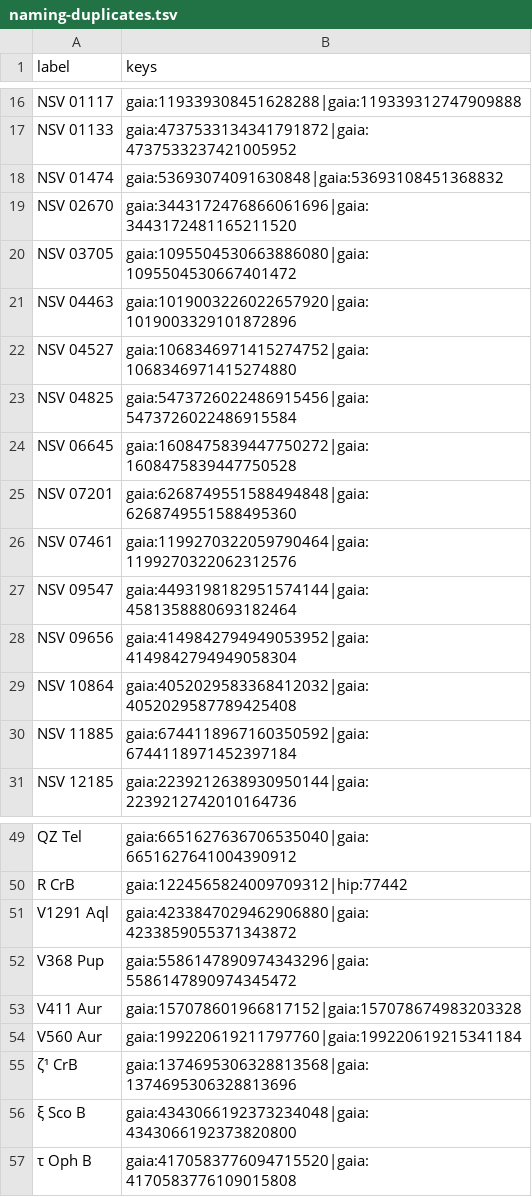
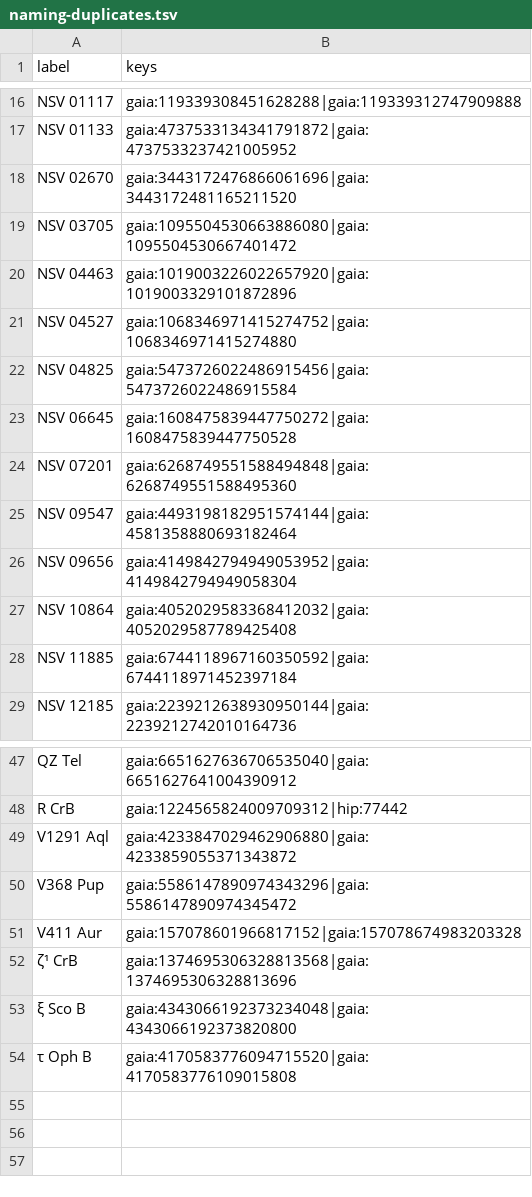
Before and after one commit to alexmensch/stellata, a TSV file: scripts/catalog/naming/naming-duplicates.tsv, drawn as a sheet; only a part is shown, gaps mark what is left out; the diff names each change by its address in the sheet, - before the commit and + after, or states it on an @@ line.

```diff
--- a/scripts/catalog/naming/naming-duplicates.tsv
+++ b/scripts/catalog/naming/naming-duplicates.tsv
-row 18: NSV 01474 | gaia:53693074091630848|gaia:53693108451368832
-row 26: NSV 07461 | gaia:1199270322059790464|gaia:1199270322062312576
-row 54: V560 Aur | gaia:199220619211797760|gaia:199220619215341184
```
Also changed, not shown: scripts/catalog/naming/naming-parity.tsv, 1 other file.
